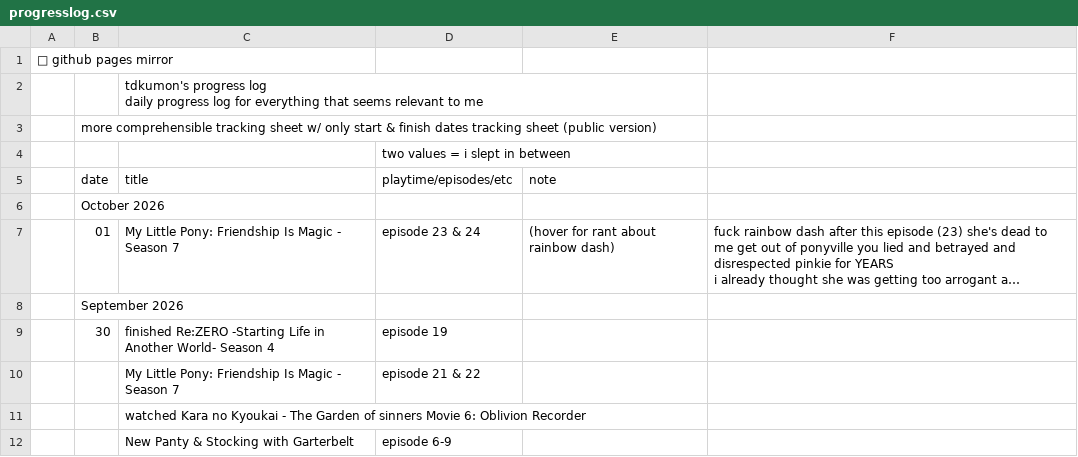
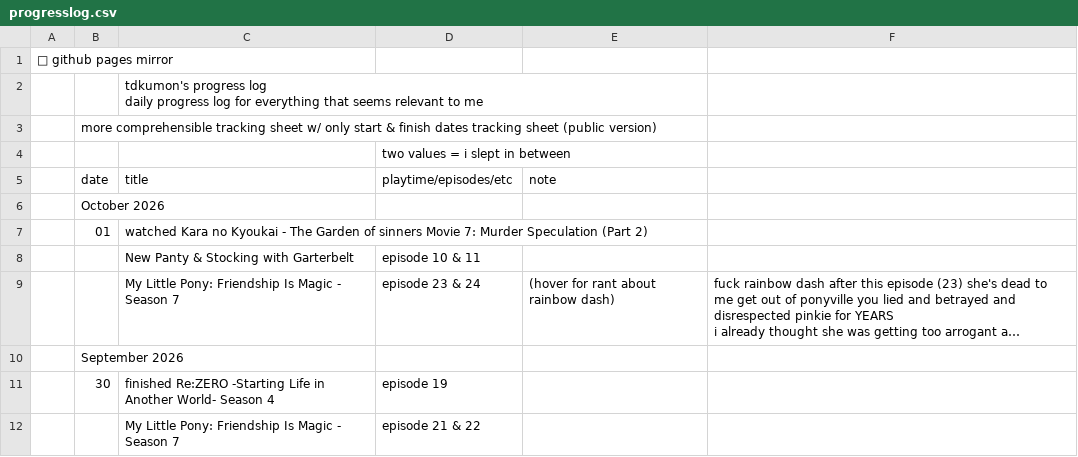
Before and after one commit to tdkumon/google-sheets-mirror, a CSV file: progresslog.csv, drawn as a sheet; only a part is shown; the shorter side is filled out with more unchanged rows; long unchanged cells end in …; addresses are those after the commit; the diff names each change by its address in the sheet, - before the commit and + after, or states it on an @@ line.

```diff
--- a/progresslog.csv
+++ b/progresslog.csv
+row 7:  | 01 | watched Kara no Kyoukai - The Garden of sinners Movie 7: Murder Speculation (Part 2)
+row 8:  |  | New Panty & Stocking with Garterbelt | episode 10 & 11
-B9 (date): 01
+B9 (date): (empty)
```
Also changed, not shown: 1 other file.
